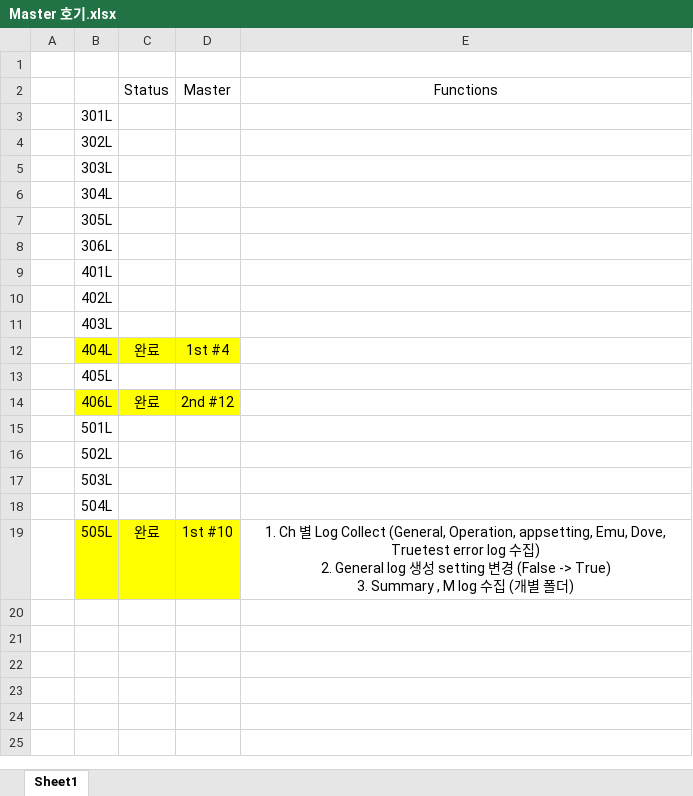
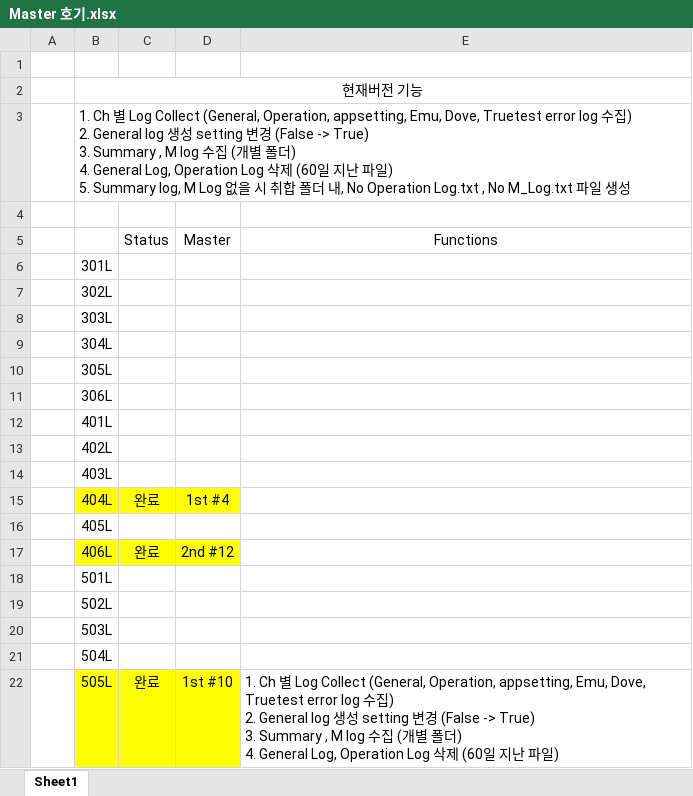
Before and after one commit to Daniel-YangTaiYoon/Batch, an Excel workbook: Master 호기.xlsx, sheet Sheet1, drawn as a sheet; values as stored, in another font and other column widths than the file's, no borders; addresses are those after the commit; ↵ is a line break in a cell; the diff names each change by its address in the sheet, - before the commit and + after, or states it on an @@ line.

```diff
--- a/Master 호기.xlsx (sheet Sheet1)
+++ b/Master 호기.xlsx (sheet Sheet1)
+row 2:  | 현재버전 기능
+row 3:  | 1. Ch 별 Log Collect (General, Operation, appsetting, Emu, Dove, Truetest error log 수집) ↵ 2. General log 생성 setting 변경 (False -> True) ↵ 3. Summary , M log 수집 (개별 폴더) ↵ 4. General Log, Operation Log 삭제 (60일 지난 파일) ↵ 5. Summary log, M Log 없을 시 취합 폴더 내, No Operation Log.txt , No M_Log.txt 파일 생성
+row 4: (empty)
-E22: …더)
+E22: …더) ↵ 4. General Log, Operation Log 삭제 (60일 지난 파일)
-E22 alignment: center
+E22 alignment: left
```
Also changed, not shown: 2 other files.
